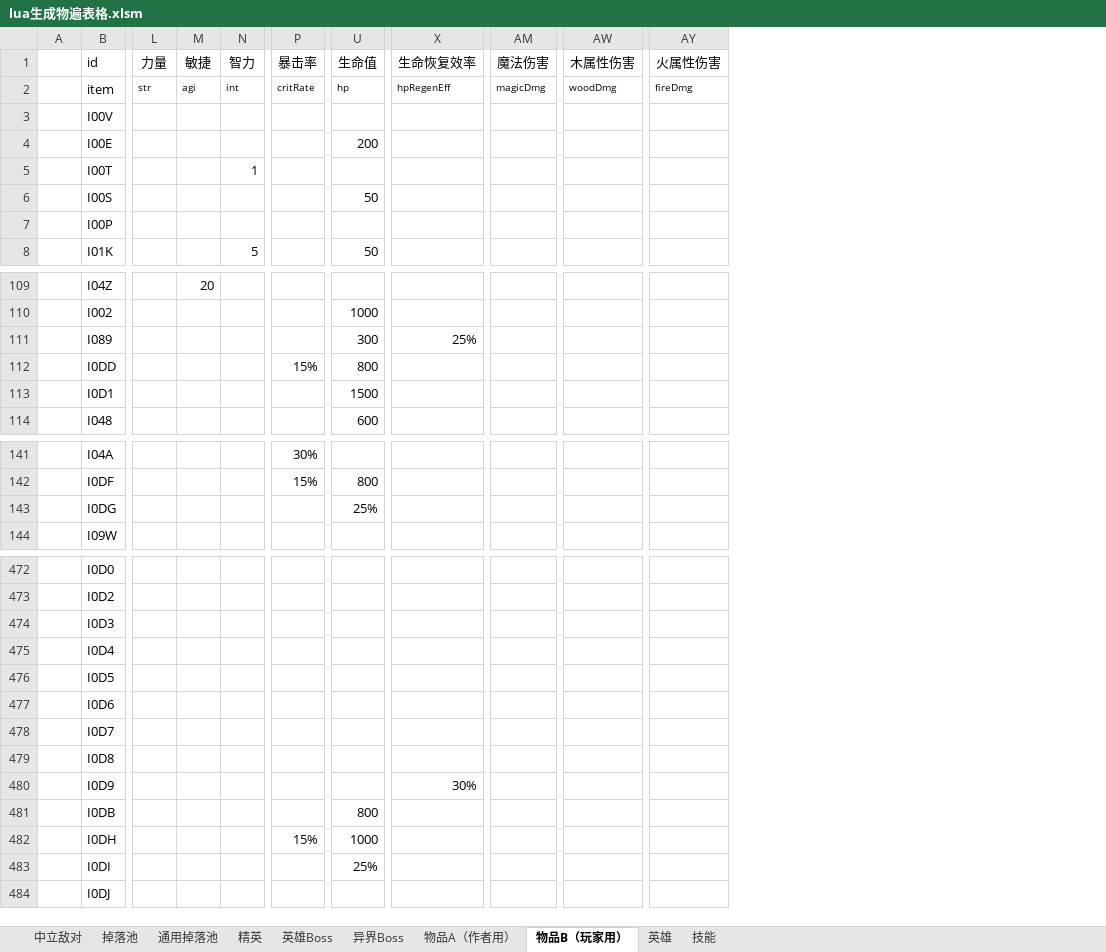
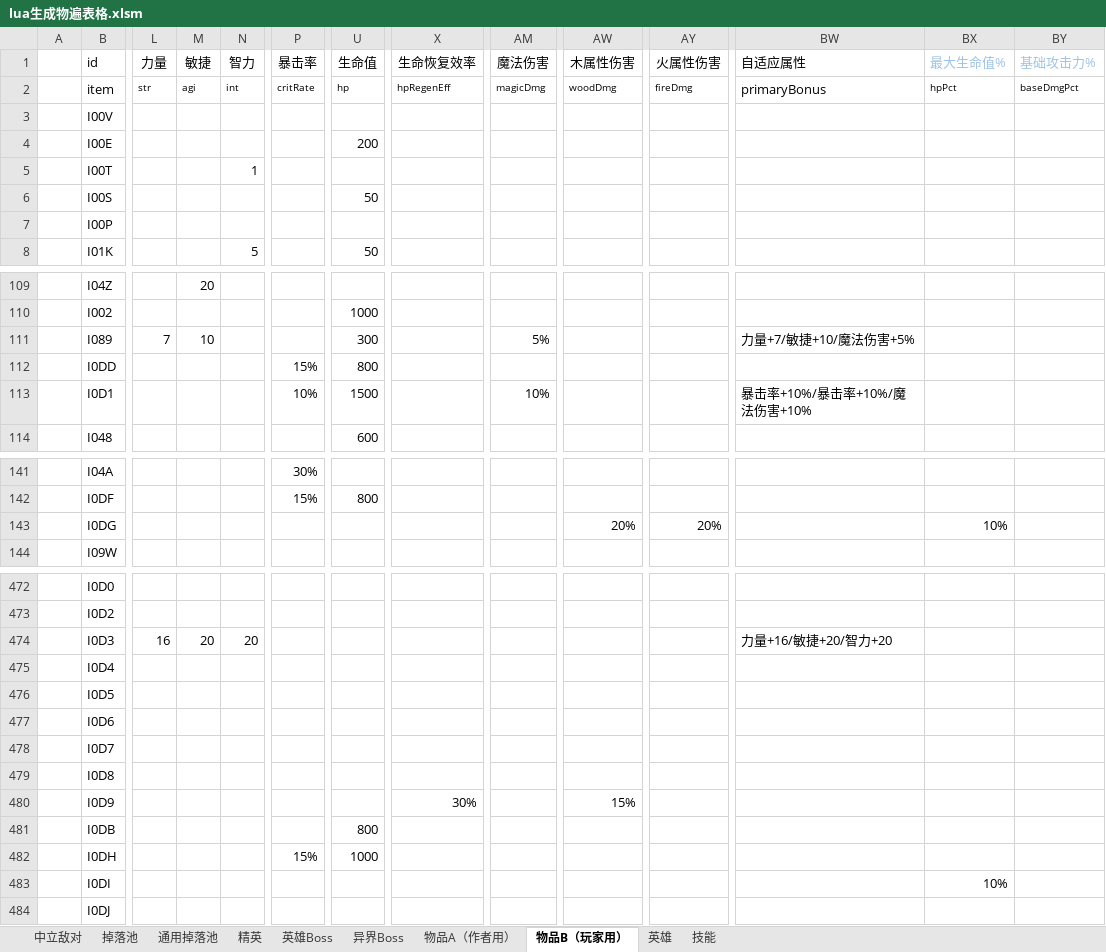
Before and after one commit to BlackFrost-hub/kaminotabibito, an Excel workbook: lua生成物遍表格.xlsm, sheet 物品B（玩家用）, drawn as a sheet; only a part is shown, gaps mark what is left out; values as stored, in another font and other column widths than the file's, no borders; charts and pictures and conditional formats not drawn; the diff covers the shown part only; the diff names each change by its address in the sheet, - before the commit and + after, or states it on an @@ line.

```diff
--- a/lua生成物遍表格.xlsm (sheet 物品B（玩家用）)
+++ b/lua生成物遍表格.xlsm (sheet 物品B（玩家用）)
+column BW (自适应属性), row 2: primaryBonus; rows 111-113: 力量+7/敏捷+10/魔法伤害+5% |  | 暴击率+10%/暴击率+10%/魔法伤害+10%; row 474: 力量+16/敏捷+20/智力+20
+column BX (最大生命值%), row 2: hpPct; row 143: 10%; row 483: 10%
+column BY (基础攻击力%), row 2: baseDmgPct
-L111 (力量): (empty)
+L111 (力量): 7
-M111 (敏捷): (empty)
+M111 (敏捷): 10
-X111 (生命恢复效率): 25%
+X111 (生命恢复效率): (empty)
-AM111 (魔法伤害): (empty)
+AM111 (魔法伤害): 5%
-P113 (暴击率): (empty)
+P113 (暴击率): 10%
-AM113 (魔法伤害): (empty)
+AM113 (魔法伤害): 10%
-U143 (生命值): 25%
+U143 (生命值): (empty)
-AW143 (木属性伤害): (empty)
+AW143 (木属性伤害): 20%
-AY143 (火属性伤害): (empty)
+AY143 (火属性伤害): 20%
-L474 (力量): (empty)
+L474 (力量): 16
-M474 (敏捷): (empty)
+M474 (敏捷): 20
-N474 (智力): (empty)
+N474 (智力): 20
-AW480 (木属性伤害): (empty)
+AW480 (木属性伤害): 15%
-U483 (生命值): 25%
+U483 (生命值): (empty)
```
Also changed, not shown: 1 added column and 2 edited cells elsewhere in this sheet, sheet 物品A（作者用）, sheet 掉落池, sheet 中立敌对, charts or pictures, 31 other files.
